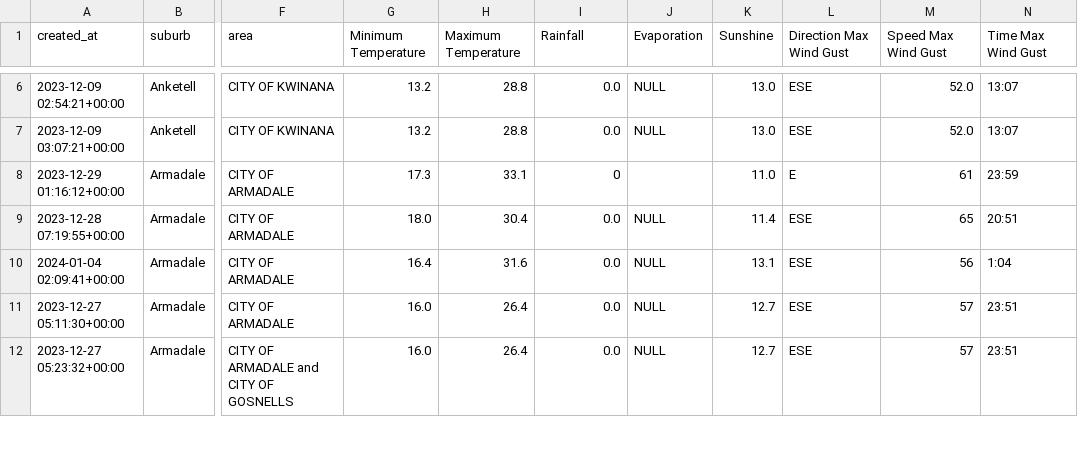
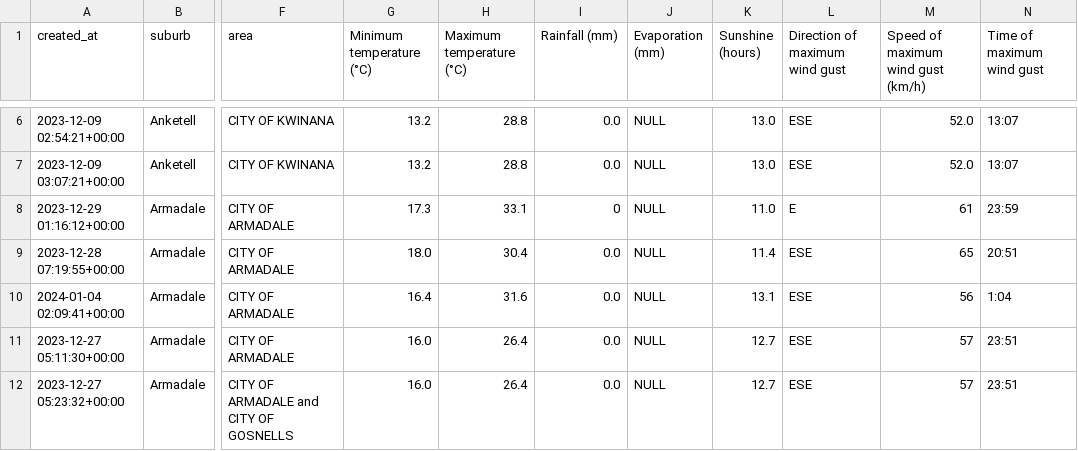
Before and after one commit to mhmdrazn/updated-burnt-areas, a CSV file: Updated burnt areas (with weather) - Sheet 1.csv, drawn as a sheet; only a part is shown, gaps mark what is left out; the diff names each change by its address in the sheet, - before the commit and + after, or states it on an @@ line.

Commit message:
Update Updated burnt areas (with weather) - Sheet 1.csv

```diff
--- a/Updated burnt areas (with weather) - Sheet 1.csv
+++ b/Updated burnt areas (with weather) - Sheet 1.csv
-G1: Minimum Temperature
+G1: Minimum temperature (°C)
-H1: Maximum Temperature
+H1: Maximum temperature (°C)
-I1: Rainfall
+I1: Rainfall (mm)
-J1: Evaporation
+J1: Evaporation (mm)
-K1: Sunshine
+K1: Sunshine (hours)
-L1: Direction Max Wind Gust
+L1: Direction of maximum wind gust
-M1: Speed Max Wind Gust
+M1: Speed of maximum wind gust (km/h)
-N1: Time Max Wind Gust
+N1: Time of maximum wind gust
-J8 (Evaporation (mm)): (empty)
+J8 (Evaporation (mm)): NULL
```
